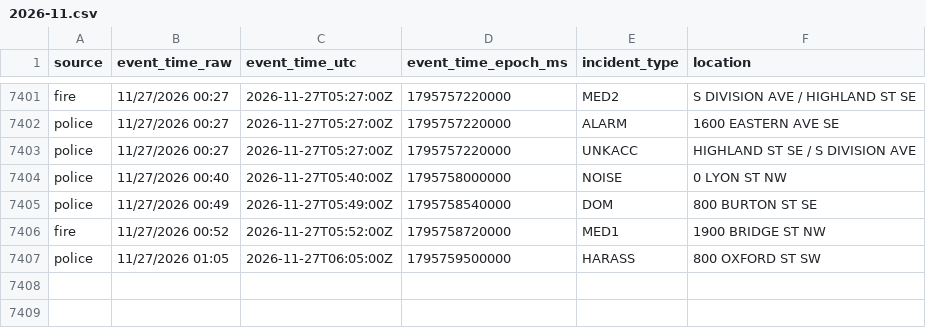
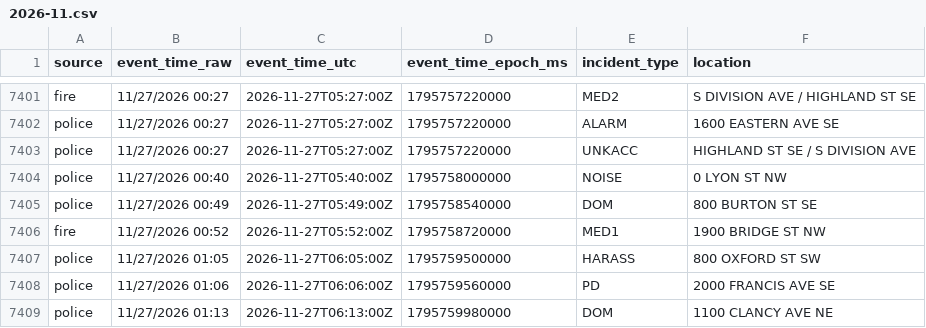
Before and after one commit to Cantica-Systems/kent-co-mi-dispatch, a CSV file: data/grcity/2026-11.csv, drawn as a sheet; only a part is shown, gaps mark what is left out; the diff names each change by its address in the sheet, - before the commit and + after, or states it on an @@ line.

```diff
--- a/data/grcity/2026-11.csv
+++ b/data/grcity/2026-11.csv
+row 7408: police | 11/27/2026 01:06 | 2026-11-27T06:06:00Z | 1795759560000 | PD | 2000 FRANCIS AVE SE
+row 7409: police | 11/27/2026 01:13 | 2026-11-27T06:13:00Z | 1795759980000 | DOM | 1100 CLANCY AVE NE
```
Also changed, not shown: 2 other files.
